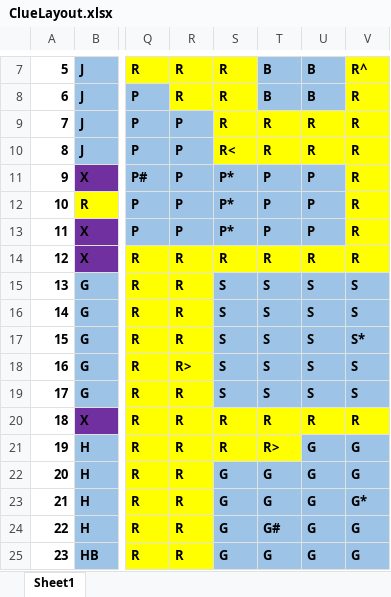
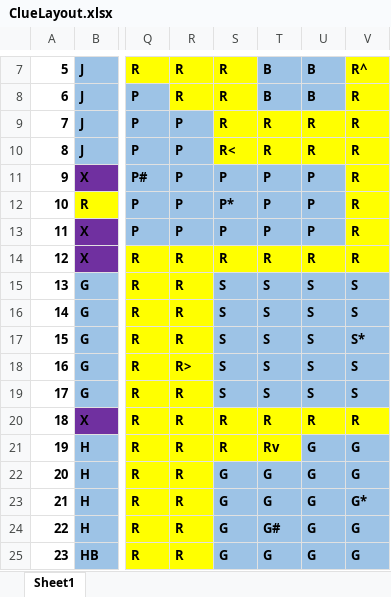
Before and after one commit to LeviOrtega/ClueGame, an Excel workbook: data/ClueLayout.xlsx, sheet Sheet1, drawn as a sheet; only a part is shown, gaps mark what is left out; values as stored, in another font and other column widths than the file's, no borders; the diff names each change by its address in the sheet, - before the commit and + after, or states it on an @@ line.

Commit message:
Fixing data folder

```diff
--- a/data/ClueLayout.xlsx (sheet Sheet1)
+++ b/data/ClueLayout.xlsx (sheet Sheet1)
-S11: P*
+S11: P
-S13: P*
+S13: P
-T21: R>
+T21: Rv
```
Also changed, not shown: 3 other files.
